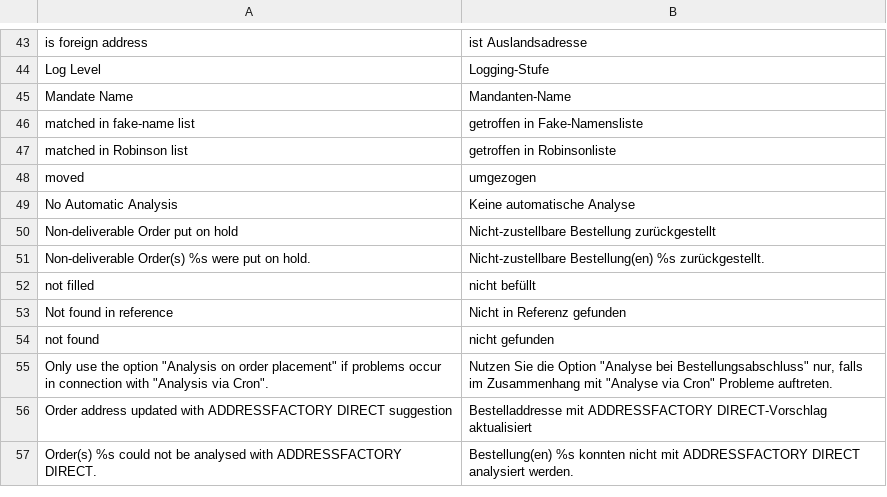
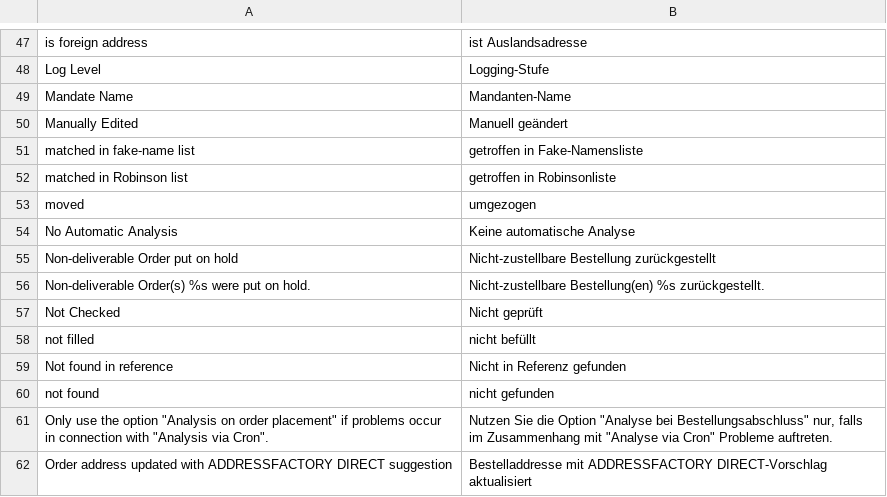
Before and after one commit to netresearch/deutschepost-module-addressfactory-m1, a CSV file: src/app/locale/de_DE/Postdirekt_Addressfactory.csv, drawn as a sheet; only a part is shown, gaps mark what is left out; the shorter side is filled out with more unchanged rows; the diff covers the shown part only; the diff names each change by its address in the sheet, - before the commit and + after, or states it on an @@ line.

```diff
--- a/src/app/locale/de_DE/Postdirekt_Addressfactory.csv
+++ b/src/app/locale/de_DE/Postdirekt_Addressfactory.csv
+row 50: Manually Edited | Manuell geändert
+row 57: Not Checked | Nicht geprüft
```
Also changed, not shown: 7 added rows and 1 moved row elsewhere in this file, src/app/locale/en_US/Postdirekt_Addressfactory.csv, 8 other files.
